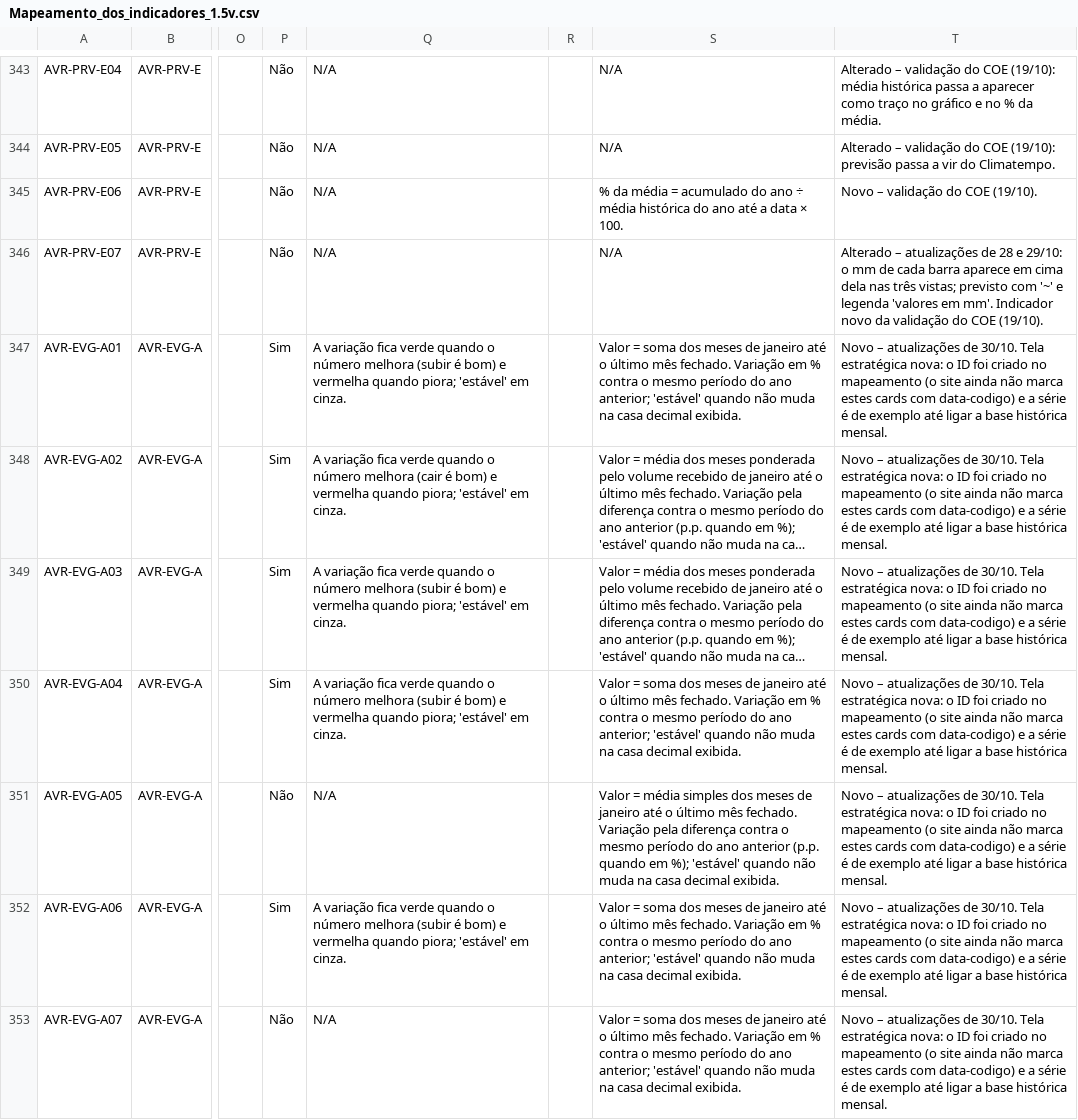
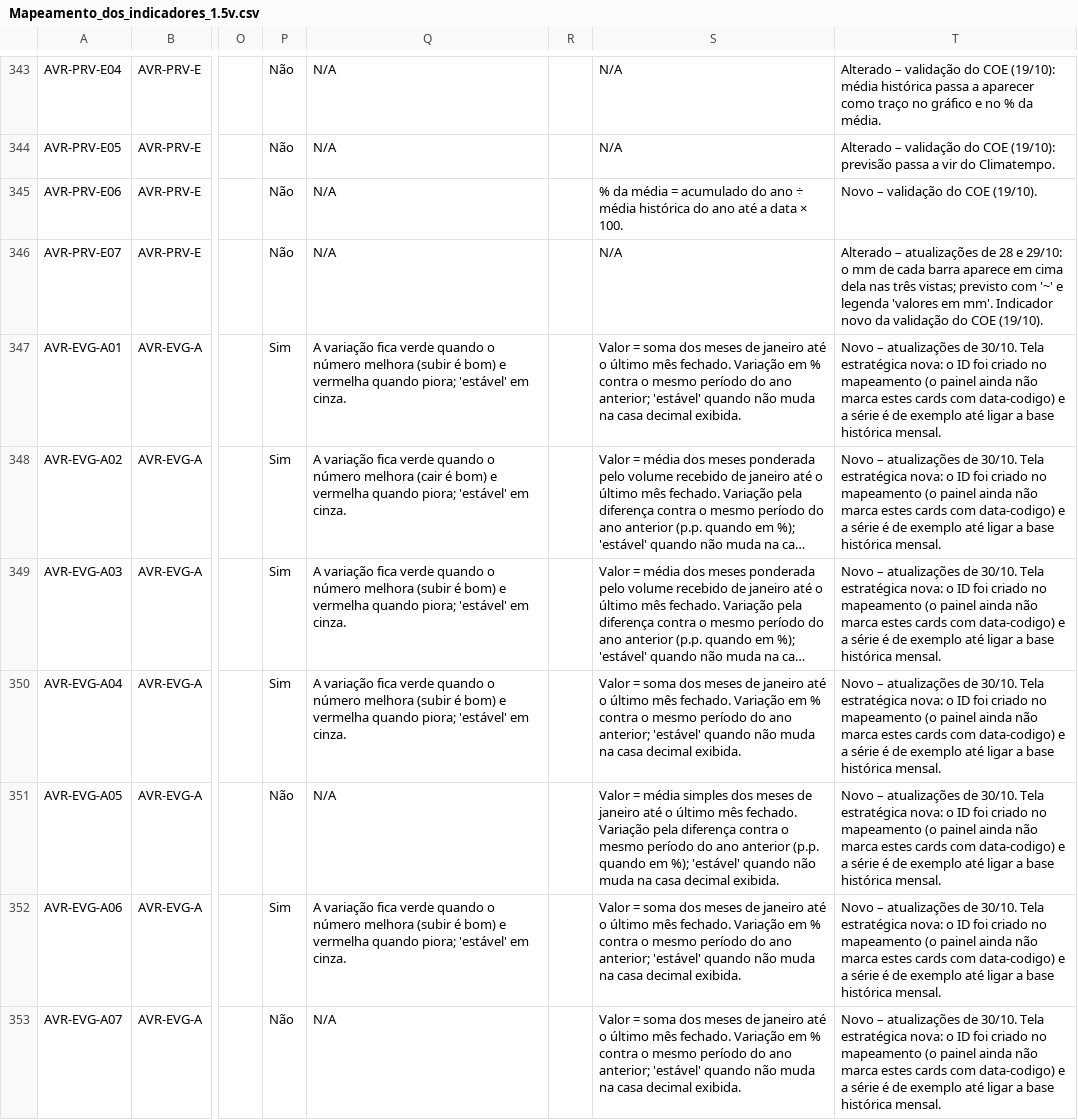
Before and after one commit to Felipeab8/coe-holambra, a CSV file: fonte/mapeamento/Mapeamento_dos_indicadores_1.5v.csv, drawn as a sheet; only a part is shown, gaps mark what is left out; long unchanged cells end in …; the diff covers the shown part only; the diff names each change by its address in the sheet, - before the commit and + after, or states it on an @@ line.

```diff
--- a/fonte/mapeamento/Mapeamento_dos_indicadores_1.5v.csv
+++ b/fonte/mapeamento/Mapeamento_dos_indicadores_1.5v.csv
-T347:T353: …mapeamento (o site ainda não…
+T347:T353: …mapeamento (o painel ainda não…
```
Also changed, not shown: 69 edited cells elsewhere in this file, 28 other files.
